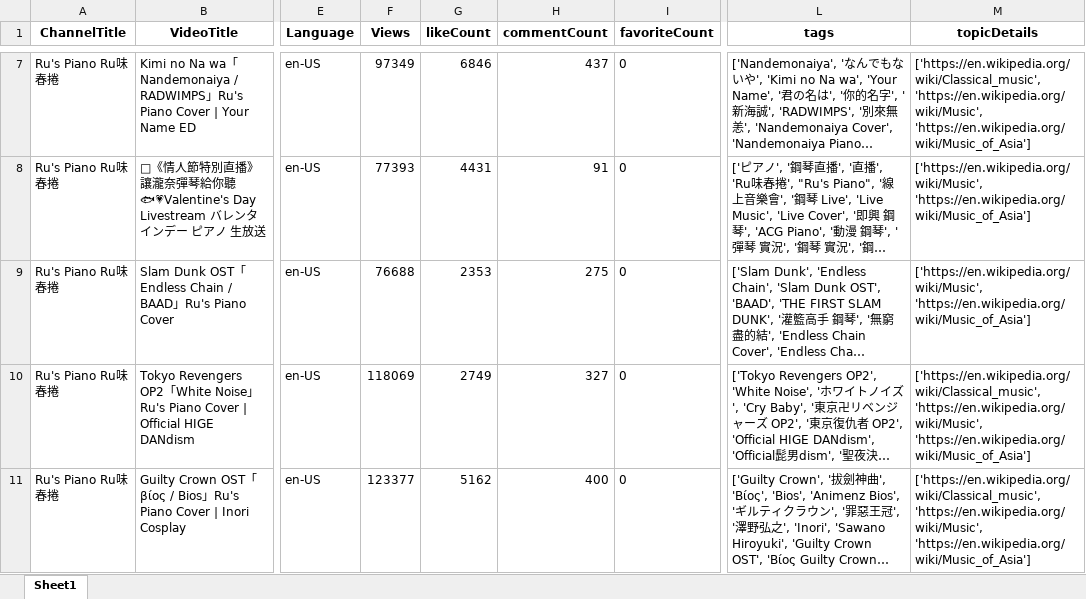
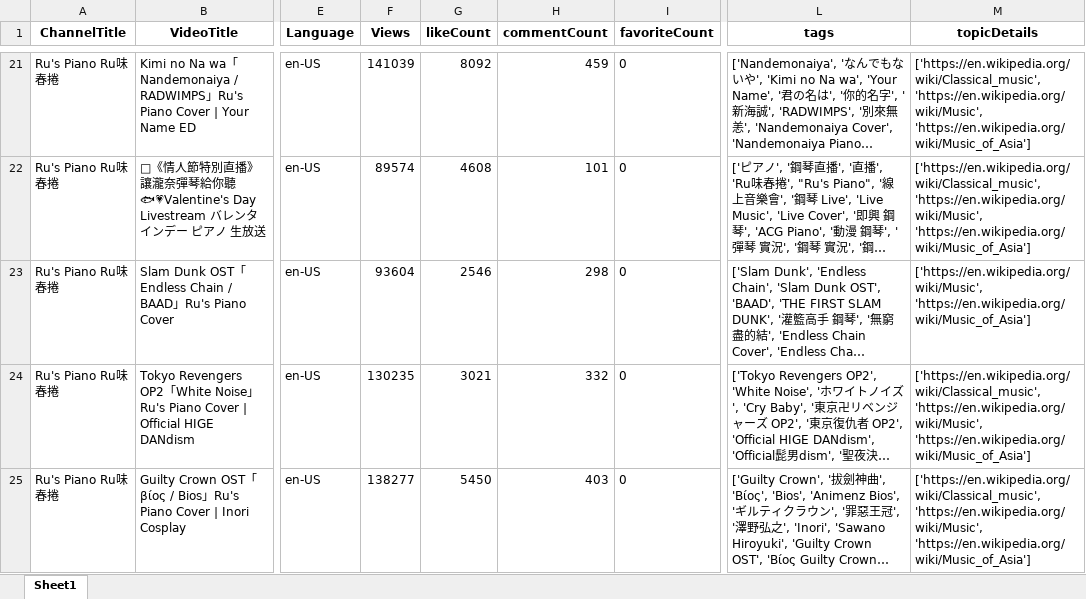
Before and after one commit to Takuyatsai/YouTube-Music-Channel-Analysis, an Excel workbook: Rurupaino.xlsx, sheet Sheet1, drawn as a sheet; only a part is shown, gaps mark what is left out; long unchanged cells end in …; values as stored, in another font and other column widths than the file's, no borders; addresses are those after the commit; the diff covers the shown part only; the diff names each change by its address in the sheet, - before the commit and + after, or states it on an @@ line.

```diff
--- a/Rurupaino.xlsx (sheet Sheet1)
+++ b/Rurupaino.xlsx (sheet Sheet1)
-F21 (Views): 97349
+F21 (Views): 141039
-G21 (likeCount): 6846
+G21 (likeCount): 8092
-H21 (commentCount): 437
+H21 (commentCount): 459
-F22 (Views): 77393
+F22 (Views): 89574
-G22 (likeCount): 4431
+G22 (likeCount): 4608
-H22 (commentCount): 91
+H22 (commentCount): 101
-M22 (topicDetails): ['https://en.wikipedia.org/wiki/Music', 'https://en.wikipedia.org/wiki/Music_of_Asia']
+M22 (topicDetails): ['https://en.wikipedia.org/wiki/Classical_music', 'https://en.wikipedia.org/wiki/Music', 'https://en.wikipedia.org/wiki/Music_of_Asia']
-F23 (Views): 76688
+F23 (Views): 93604
-G23 (likeCount): 2353
+G23 (likeCount): 2546
-H23 (commentCount): 275
+H23 (commentCount): 298
-F24 (Views): 118069
+F24 (Views): 130235
-G24 (likeCount): 2749
+G24 (likeCount): 3021
-H24 (commentCount): 327
+H24 (commentCount): 332
-F25 (Views): 123377
+F25 (Views): 138277
-G25 (likeCount): 5162
+G25 (likeCount): 5450
-H25 (commentCount): 400
+H25 (commentCount): 403
```
Also changed, not shown: 14 added rows and 1277 edited cells elsewhere in this sheet, 4 other files.
